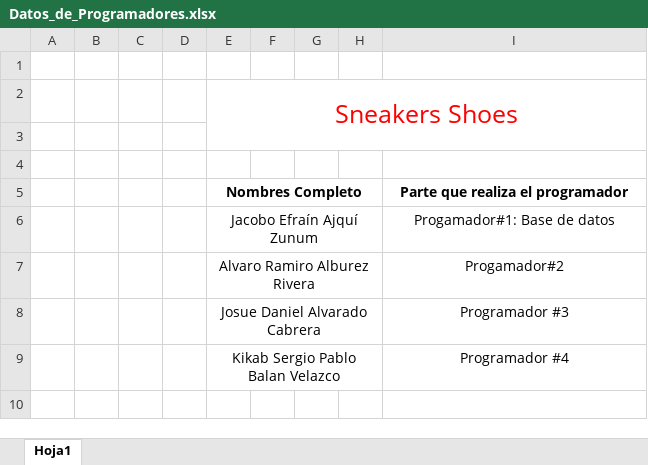
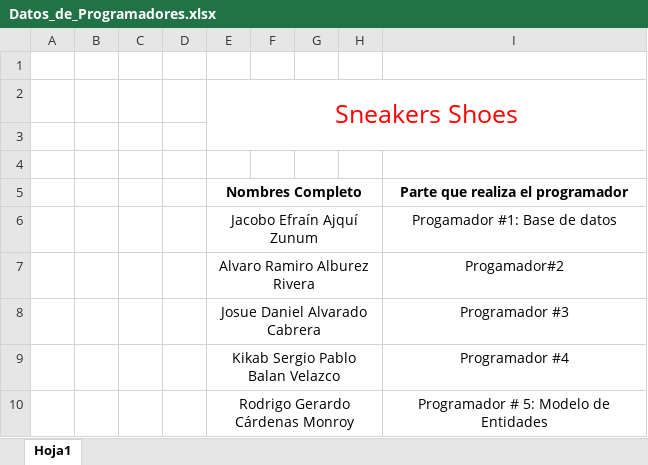
Before and after one commit to sescobar-2020031/ProyectoFinal_SneakersShoes, an Excel workbook: Datos_de_Programadores.xlsx, sheet Hoja1, drawn as a sheet; values as stored, in another font and other column widths than the file's, no borders; the diff names each change by its address in the sheet, - before the commit and + after, or states it on an @@ line.

Commit message:
Se agregó nombre y puesto de trabajo de Rodrigo Cárdenas.

```diff
--- a/Datos_de_Programadores.xlsx (sheet Hoja1)
+++ b/Datos_de_Programadores.xlsx (sheet Hoja1)
-I6 (Parte que realiza el programador): Progamador#1: Base de datos
+I6 (Parte que realiza el programador): Progamador #1: Base de datos
+row 10:  |  |  |  | Rodrigo Gerardo Cárdenas Monroy |  |  |  | Programador # 5: Modelo de Entidades
```
